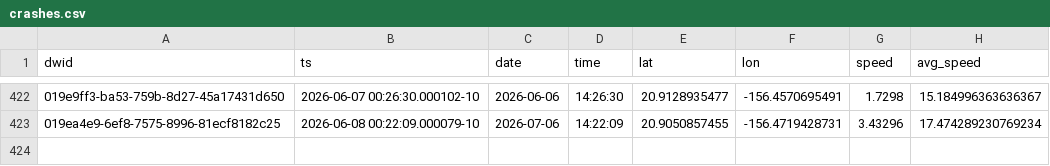
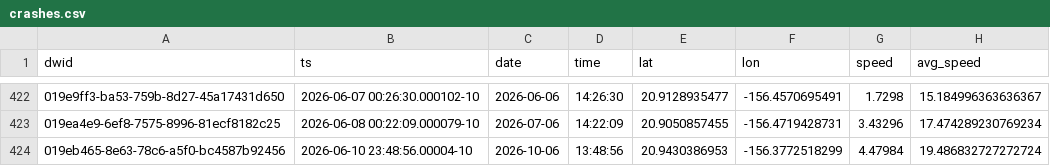
Before and after one commit to dustin/dwp, a CSV file: web/src/data/crashes.csv, drawn as a sheet; only a part is shown, gaps mark what is left out.

```diff
--- a/web/src/data/crashes.csv
+++ b/web/src/data/crashes.csv
@@ -423 +423,2 @@ dwid,ts,date,time,lat,lon,speed,avg_speed
 019ea4e9-6ef8-7575-8996-81ecf8182c25,2026-06-08 00:22:09.000079-10,2026-07-06,14:22:09,20.9050857455,-156.4719428731,3.43296,17.474289230769234
+019eb465-8e63-78c6-a5f0-bc4587b92456,2026-06-10 23:48:56.00004-10,2026-10-06,13:48:56,20.9430386953,-156.3772518299,4.47984,19.486832727272724
```
Also changed, not shown: web/src/data/runs.csv.
